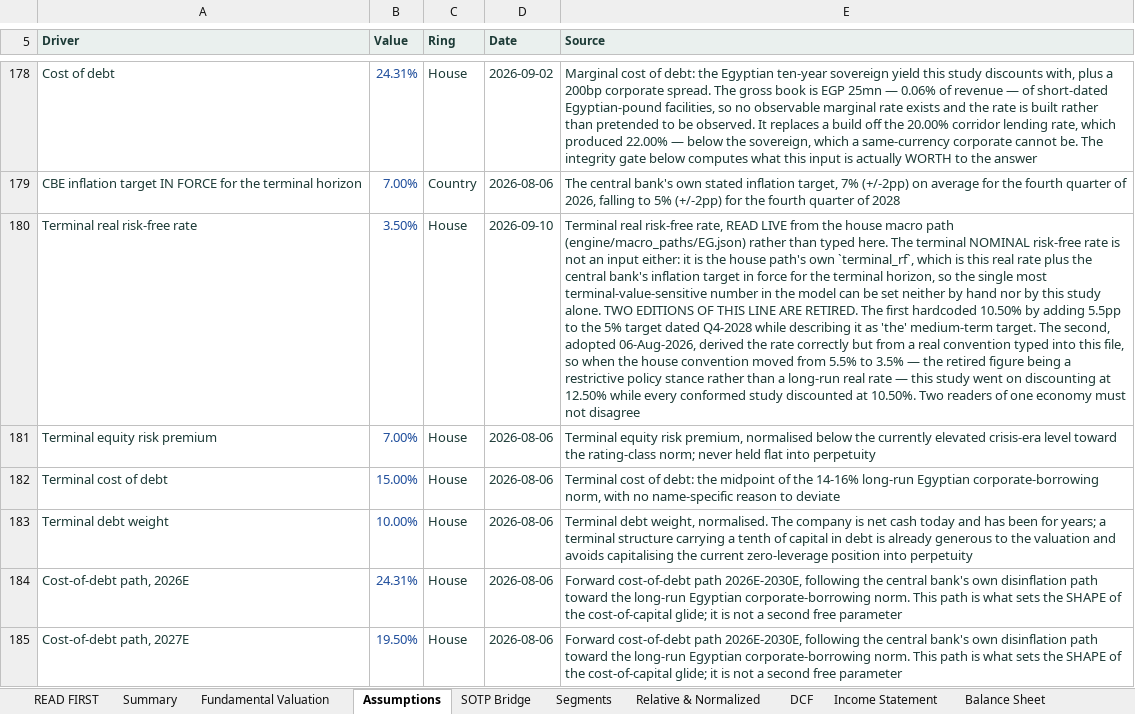
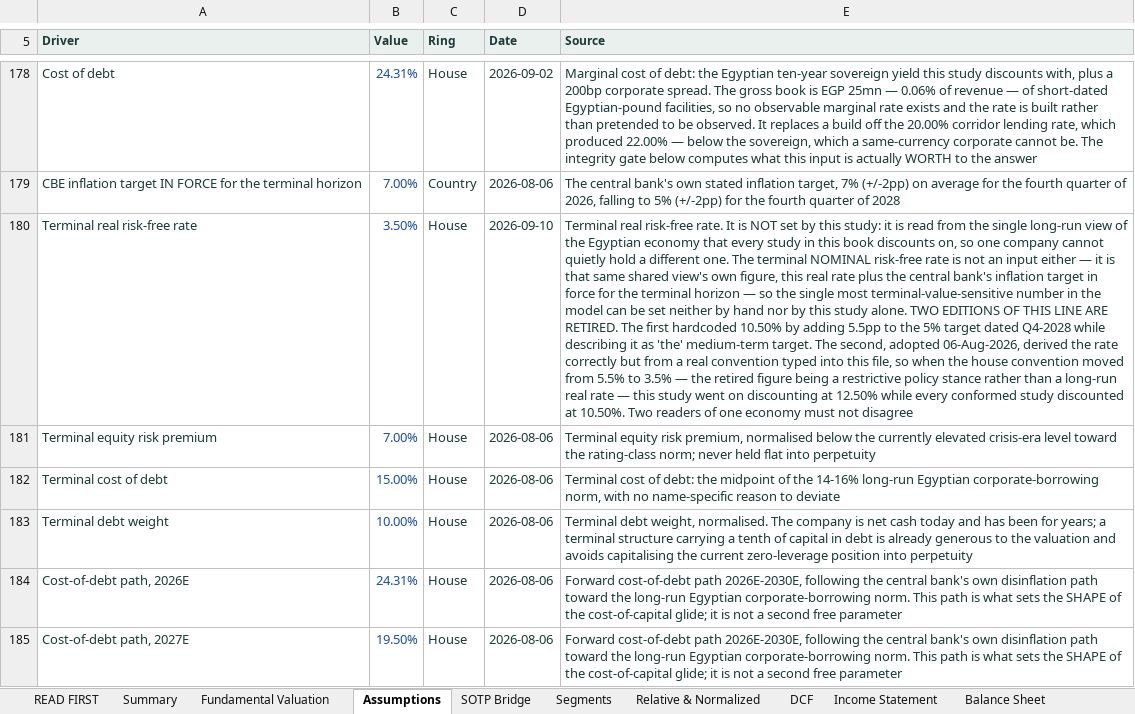
Before and after one commit to sherifomarsaleh/testahil, an Excel workbook: engine/amoc_study/AMOC_Valuation_Model_10092026_public.xlsx, sheet Assumptions, drawn as a sheet; only a part is shown, gaps mark what is left out; values as stored, in another font and other column widths than the file's, no borders; the diff names each change by its address in the sheet, - before the commit and + after, or states it on an @@ line.

```diff
--- a/engine/amoc_study/AMOC_Valuation_Model_10092026_public.xlsx (sheet Assumptions)
+++ b/engine/amoc_study/AMOC_Valuation_Model_10092026_public.xlsx (sheet Assumptions)
-E180 (Source): …real risk-free rate, READ LIVE from the house macro path (engine/macro_paths/EG.json) rather than typed here. The terminal NOMINAL risk-free rate is not an input either: it is the house path's own `terminal_rf`, which is this real rate plus the central bank's inflation target in force for the terminal horizon, so the…
+E180 (Source): …real risk-free rate. It is NOT set by this study: it is read from the single long-run view of the Egyptian economy that every study in this book discounts on, so one company cannot quietly hold a different one. The terminal NOMINAL risk-free rate is not an input either — it is that same shared view's own figure, this real rate plus the central bank's inflation target in force for the terminal horizon — so the…
```
Also changed, not shown: 7 other files.
